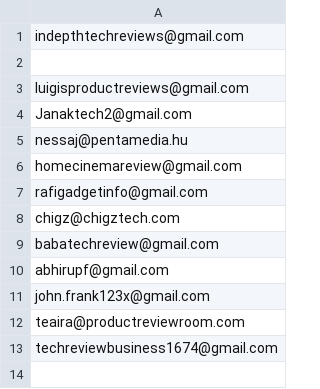
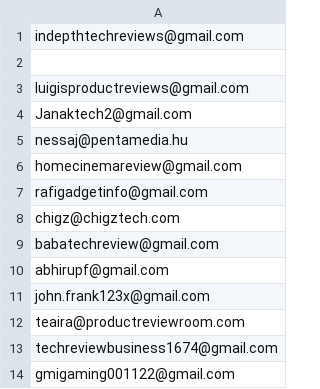
Before and after one commit to afzalhussain031/youtube-lead-finder, a CSV file: youtube-lead-finder/data/sent_log.csv, drawn as a sheet.

```diff
--- a/youtube-lead-finder/data/sent_log.csv
+++ b/youtube-lead-finder/data/sent_log.csv
@@ -13 +13,2 @@ teaira@productreviewroom.com
 techreviewbusiness1674@gmail.com
+gmigaming001122@gmail.com
```
Also changed, not shown: 4 other files.
